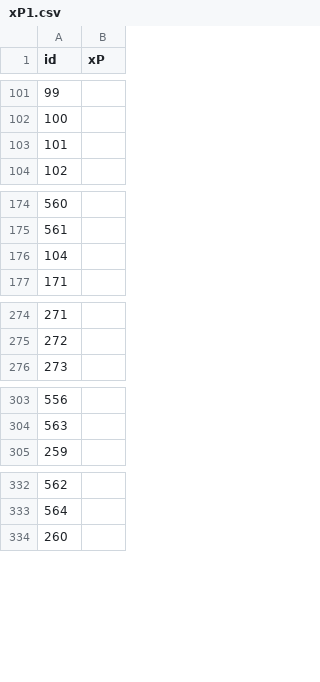
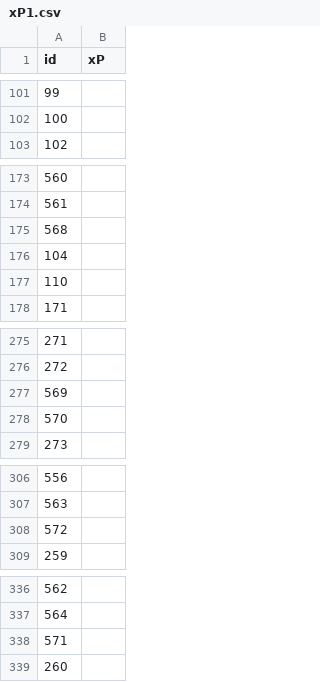
Before and after one commit to Niceiyke/fantasy-football-manager-data, a CSV file: data/2026-27/gws/xP1.csv, drawn as a sheet; only a part is shown, gaps mark what is left out; the diff names each change by its address in the sheet, - before the commit and + after, or states it on an @@ line.

```diff
--- a/data/2026-27/gws/xP1.csv
+++ b/data/2026-27/gws/xP1.csv
@@ row 103 moved to row 141: 101 @@
+row 175: 568
@@ row 112 moved to row 177: 110 @@
+row 277: 569
+row 278: 570
+row 308: 572
+row 338: 571
```
Also changed, not shown: data/2026-27/gws/ownership1.csv, data/2026-27/gws/status1.csv.
